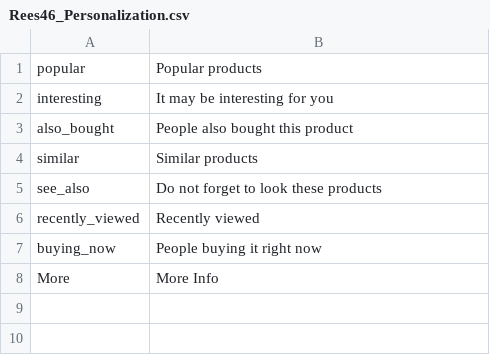
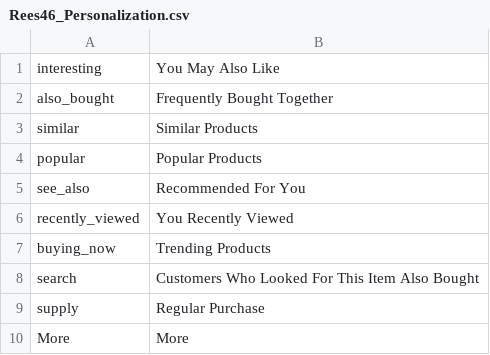
Before and after one commit to OpenMageModuleFostering/rees46_personalization, a CSV file: app/locale/en_US/Rees46_Personalization.csv, drawn as a sheet.

```diff
--- a/app/locale/en_US/Rees46_Personalization.csv
+++ b/app/locale/en_US/Rees46_Personalization.csv
@@ -1,8 +1,10 @@
-"popular","Popular products"
-"interesting","It may be interesting for you"
-"also_bought","People also bought this product"
-"similar","Similar products"
-"see_also","Do not forget to look these products"
-"recently_viewed","Recently viewed"
-"buying_now","People buying it right now"
-"More","More Info"
+"interesting","You May Also Like"
+"also_bought","Frequently Bought Together"
+"similar","Similar Products"
+"popular","Popular Products"
+"see_also","Recommended For You"
+"recently_viewed","You Recently Viewed"
+"buying_now","Trending Products"
+"search","Customers Who Looked For This Item Also Bought"
+"supply","Regular Purchase"
+"More","More"
```
Also changed, not shown: app/locale/ru_RU/Rees46_Personalization.csv, 22 other files.
